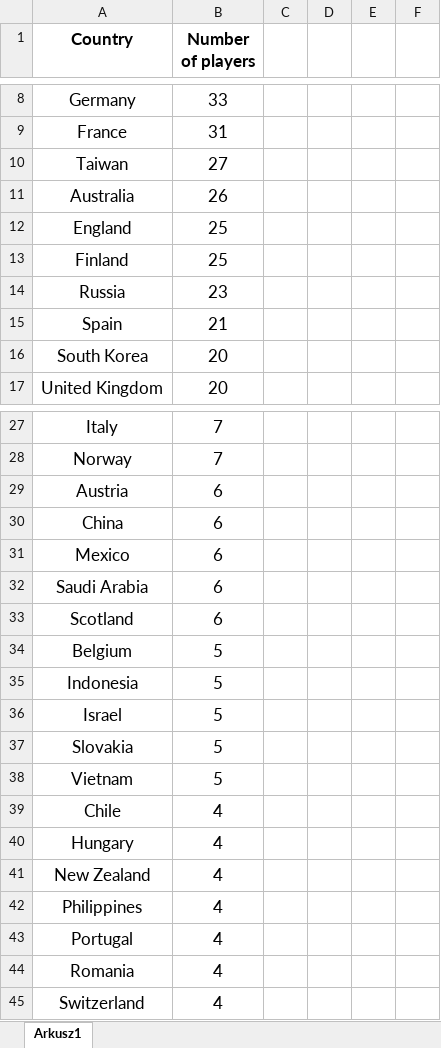
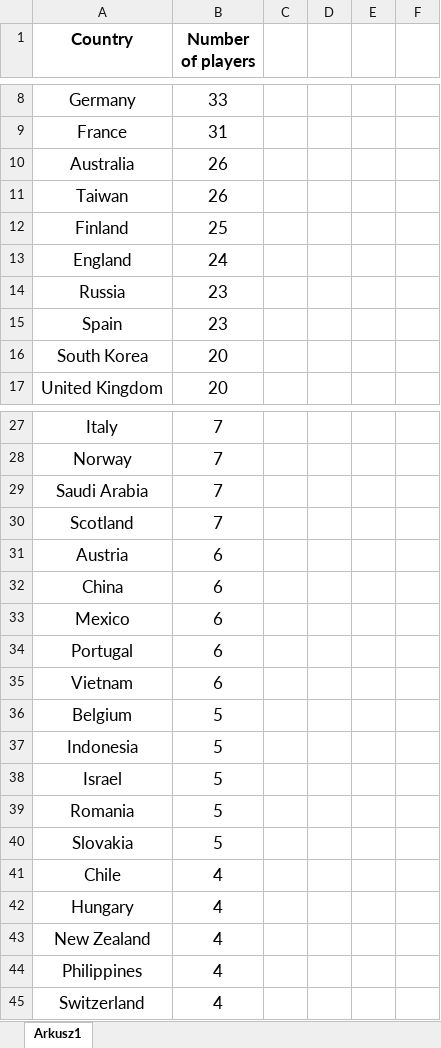
Before and after one commit to Rifre1/Jump-King-Statistics, an Excel workbook: Players Fits and Nationalities/Nationalities.xlsx, sheet Arkusz1, drawn as a sheet; only a part is shown, gaps mark what is left out; values as stored, in another font and other column widths than the file's, no borders; charts and pictures not drawn; removed rows and columns are numbered as before the commit, all else as after; the diff covers the shown part only; the diff names each change by its address in the sheet, - before the commit and + after, or states it on an @@ line.

```diff
--- a/Players Fits and Nationalities/Nationalities.xlsx (sheet Arkusz1)
+++ b/Players Fits and Nationalities/Nationalities.xlsx (sheet Arkusz1)
-row 10: Taiwan | 27
-row 12: England | 25
+row 11: Taiwan | 26
+row 13: England | 24
-B15 (Number of players): 21
+B15 (Number of players): 23
+row 29: Saudi Arabia | 7
+row 30: Scotland | 7
-A34 (Country): Saudi Arabia
+A34 (Country): Portugal
-A35 (Country): Scotland
+A35 (Country): Vietnam
+row 39: Romania | 5
-row 38: Vietnam | 5
-row 43: Portugal | 4
-row 44: Romania | 4
```
Also changed, not shown: 3 edited cells elsewhere in this sheet, charts or pictures, Players Fits and Nationalities/Database/Players Fits & Nationalities.xlsx, Players Fits and Nationalities/Fits.xlsx, 3 other files.
